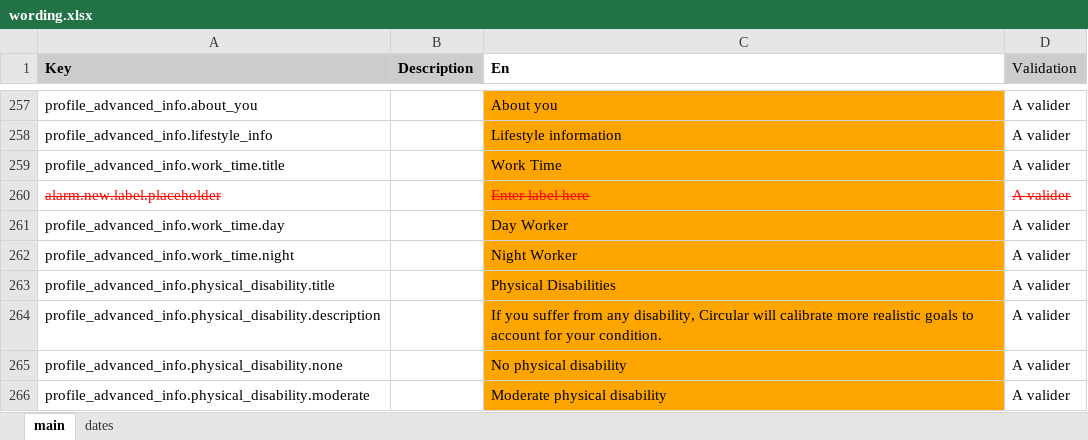
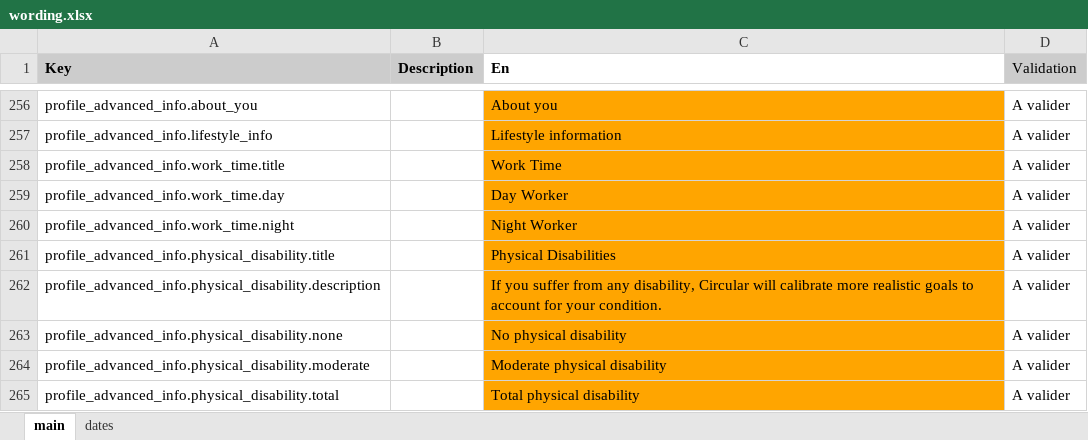
Before and after one commit to aichannode/circular-ring, an Excel workbook: wording.xlsx, sheet main, drawn as a sheet; only a part is shown, gaps mark what is left out; the shorter side is filled out with more unchanged rows; values as stored, in another font and other column widths than the file's, no borders; charts and pictures not drawn; removed rows and columns are numbered as before the commit, all else as after; the diff covers the shown part only; the diff names each change by its address in the sheet, - before the commit and + after, or states it on an @@ line.

```diff
--- a/wording.xlsx (sheet main)
+++ b/wording.xlsx (sheet main)
-row 260: alarm.new.label.placeholder |  | Enter label here | A valider
```
Also changed, not shown: 4 added rows, 2 removed rows, 4 edited cells and cell formats elsewhere in this sheet, 10 other files.
